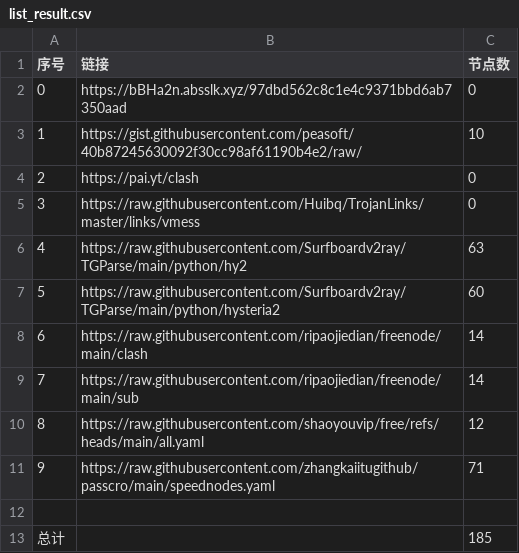
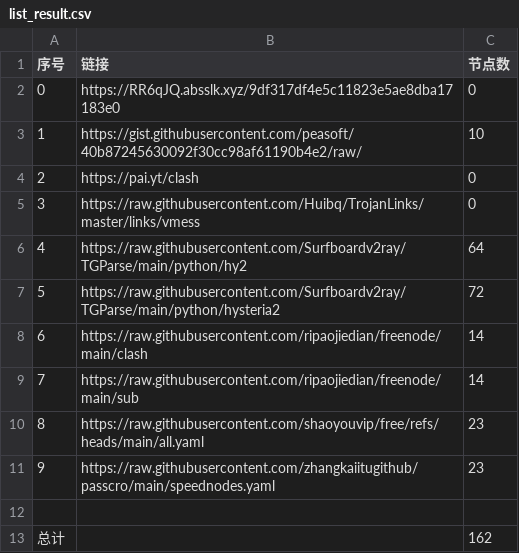
Before and after one commit to q13467982/NoMoreWalls, a CSV file: list_result.csv, drawn as a sheet.

```diff
--- a/list_result.csv
+++ b/list_result.csv
@@ -1,3 +1,3 @@
 序号,链接,节点数
-0,https://bBHa2n.absslk.xyz/97dbd562c8c1e4c9371bbd6ab7350aad,0
+0,https://RR6qJQ.absslk.xyz/9df317df4e5c11823e5ae8dba17183e0,0
 1,https://gist.githubusercontent.com/peasoft/40b87245630092f30cc98af61190b4e2/raw/,10
@@ -5,9 +5,9 @@
 3,https://raw.githubusercontent.com/Huibq/TrojanLinks/master/links/vmess,0
-4,https://raw.githubusercontent.com/Surfboardv2ray/TGParse/main/python/hy2,63
-5,https://raw.githubusercontent.com/Surfboardv2ray/TGParse/main/python/hysteria2,60
+4,https://raw.githubusercontent.com/Surfboardv2ray/TGParse/main/python/hy2,64
+5,https://raw.githubusercontent.com/Surfboardv2ray/TGParse/main/python/hysteria2,72
 6,https://raw.githubusercontent.com/ripaojiedian/freenode/main/clash,14
 7,https://raw.githubusercontent.com/ripaojiedian/freenode/main/sub,14
-8,https://raw.githubusercontent.com/shaoyouvip/free/refs/heads/main/all.yaml,12
-9,https://raw.githubusercontent.com/zhangkaiitugithub/passcro/main/speednodes.yaml,71
+8,https://raw.githubusercontent.com/shaoyouvip/free/refs/heads/main/all.yaml,23
+9,https://raw.githubusercontent.com/zhangkaiitugithub/passcro/main/speednodes.yaml,23
 
-总计,,185
+总计,,162
```
Also changed, not shown: 23 other files.
